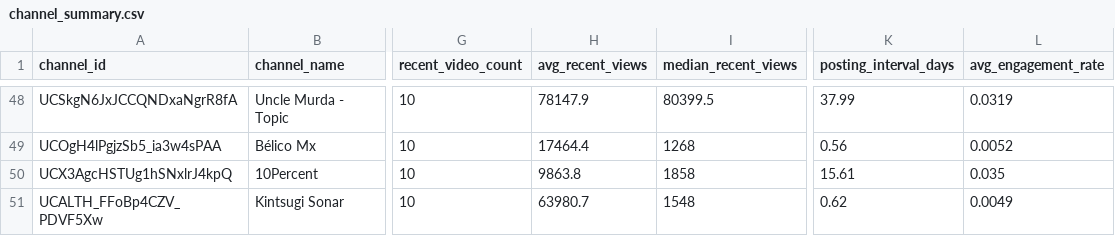
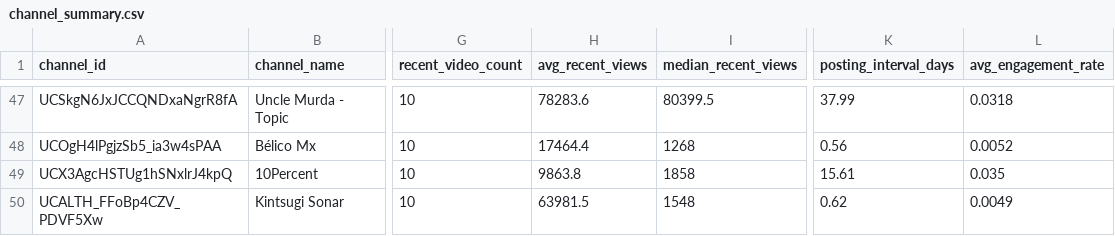
Before and after one commit to dooyulkim/Youtube-channel-analyser, a CSV file: backend/reports/channel_summary.csv, drawn as a sheet; only a part is shown, gaps mark what is left out; addresses are those after the commit; the diff covers the shown part only; the diff names each change by its address in the sheet, - before the commit and + after, or states it on an @@ line.

Commit message:
Update channel summary statistics in JSON report
- Adjusted average and median recent views for multiple channels.
- Updated average engagement rates for several channels.
- Modified latest video views and titles for accuracy.
- Corrected total views and average recent views for various channels.

```diff
--- a/backend/reports/channel_summary.csv
+++ b/backend/reports/channel_summary.csv
-H47 (avg_recent_views): 78147.9
+H47 (avg_recent_views): 78283.6
-L47 (avg_engagement_rate): 0.0319
+L47 (avg_engagement_rate): 0.0318
-H50 (avg_recent_views): 63980.7
+H50 (avg_recent_views): 63981.5
```
Also changed, not shown: 1 removed row and 94 edited cells elsewhere in this file, 1 other file.
